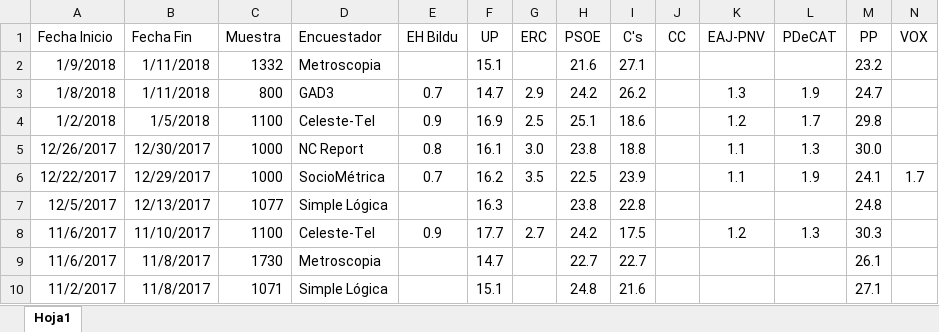
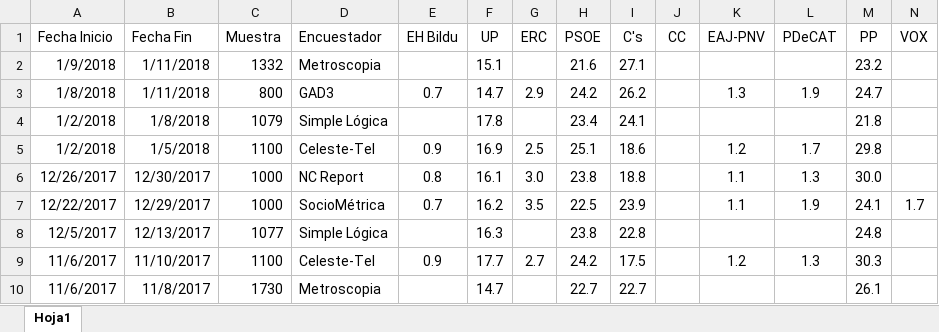
Before and after one commit to ChusCarro/1datomas, an Excel workbook: EleccionesGenerales/EncuestasGenerales.xlsx, sheet Hoja1, drawn as a sheet; only a part is shown; the shorter side is filled out with more unchanged rows; values as stored, in another font and other column widths than the file's, no borders; the diff names each change by its address in the sheet, - before the commit and + after, or states it on an @@ line.

Commit message:
Add files via upload

```diff
--- a/EleccionesGenerales/EncuestasGenerales.xlsx (sheet Hoja1)
+++ b/EleccionesGenerales/EncuestasGenerales.xlsx (sheet Hoja1)
+row 4: 1/2/2018 | 1/8/2018 | 1079 | Simple Lógica |  | 17.8 |  | 23.4 | 24.1 |  |  |  | 21.8
```
